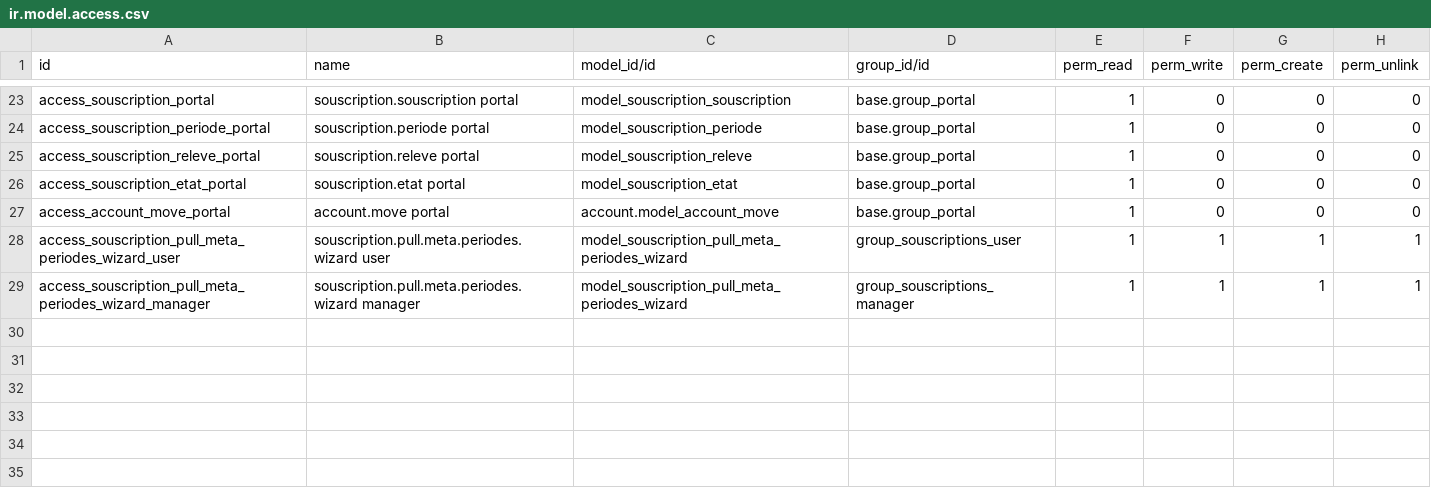
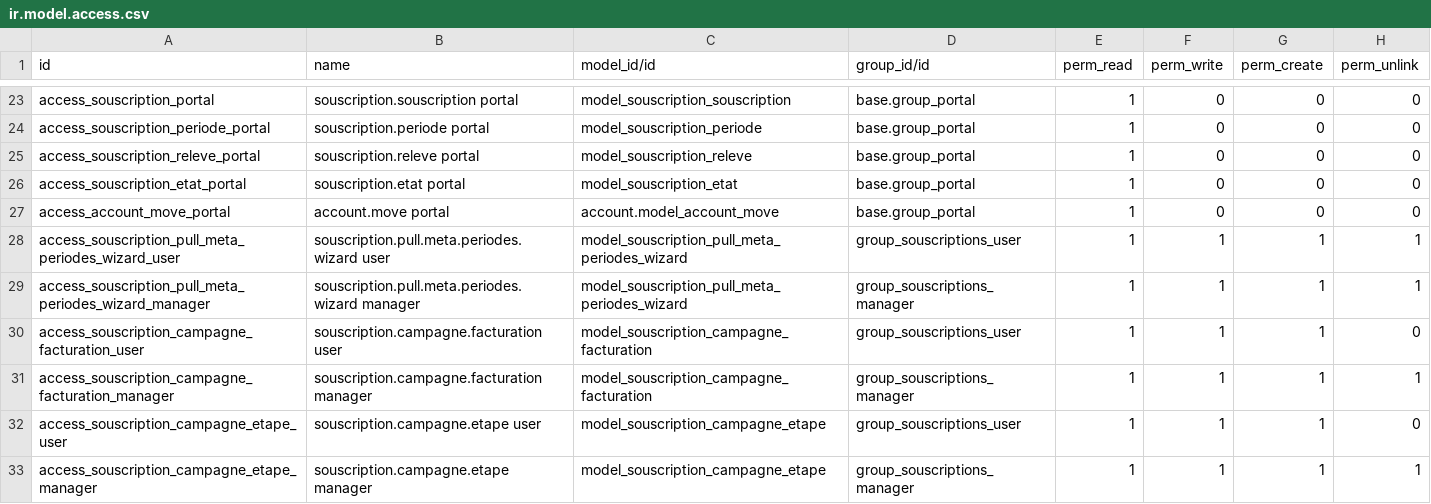
Before and after one commit to Energie-De-Nantes/souscriptions_odoo, a CSV file: security/ir.model.access.csv, drawn as a sheet; only a part is shown, gaps mark what is left out; the diff names each change by its address in the sheet, - before the commit and + after, or states it on an @@ line.

```diff
--- a/security/ir.model.access.csv
+++ b/security/ir.model.access.csv
+row 30: access_souscription_campagne_facturation_user | souscription.campagne.facturation user | model_souscription_campagne_facturation | group_souscriptions_user | 1 | 1 | 1 | 0
+row 31: access_souscription_campagne_facturation_manager | souscription.campagne.facturation manager | model_souscription_campagne_facturation | group_souscriptions_manager | 1 | 1 | 1 | 1
+row 32: access_souscription_campagne_etape_user | souscription.campagne.etape user | model_souscription_campagne_etape | group_souscriptions_user | 1 | 1 | 1 | 0
+row 33: access_souscription_campagne_etape_manager | souscription.campagne.etape manager | model_souscription_campagne_etape | group_souscriptions_manager | 1 | 1 | 1 | 1
```
Also changed, not shown: 6 other files.
